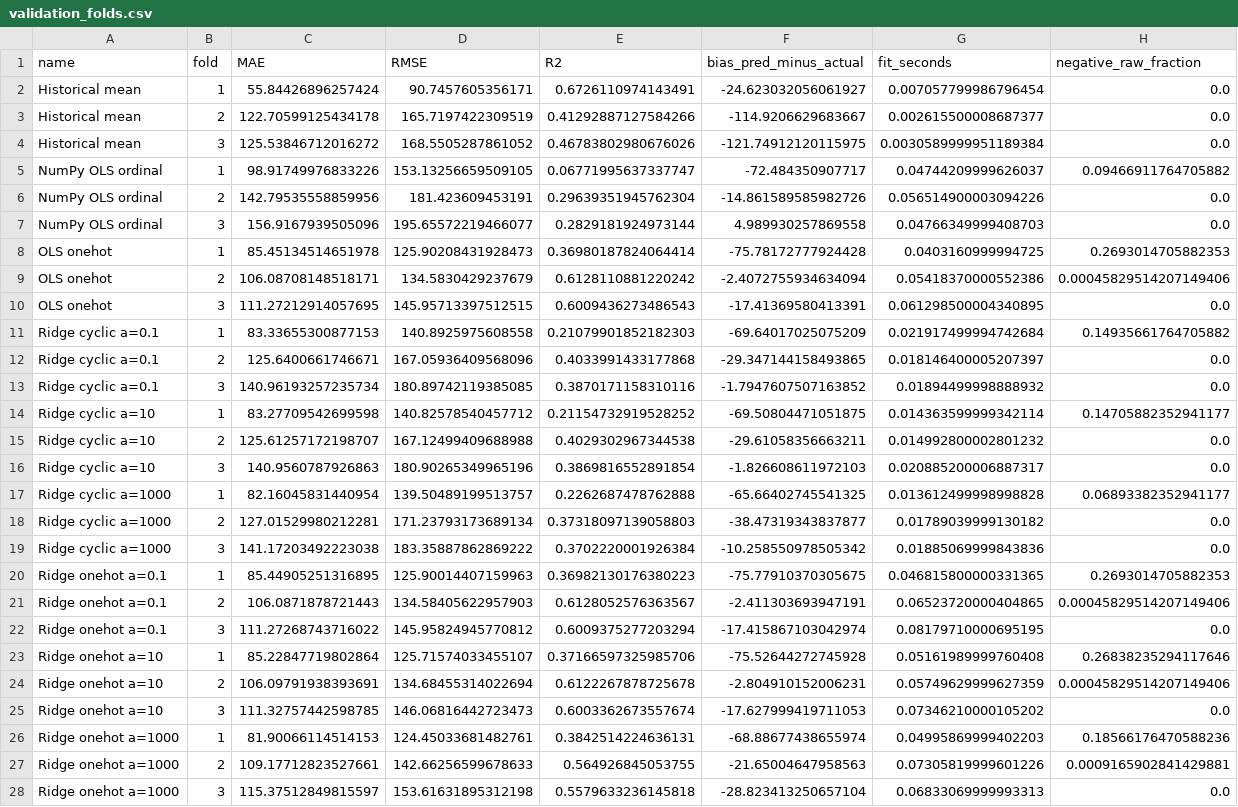
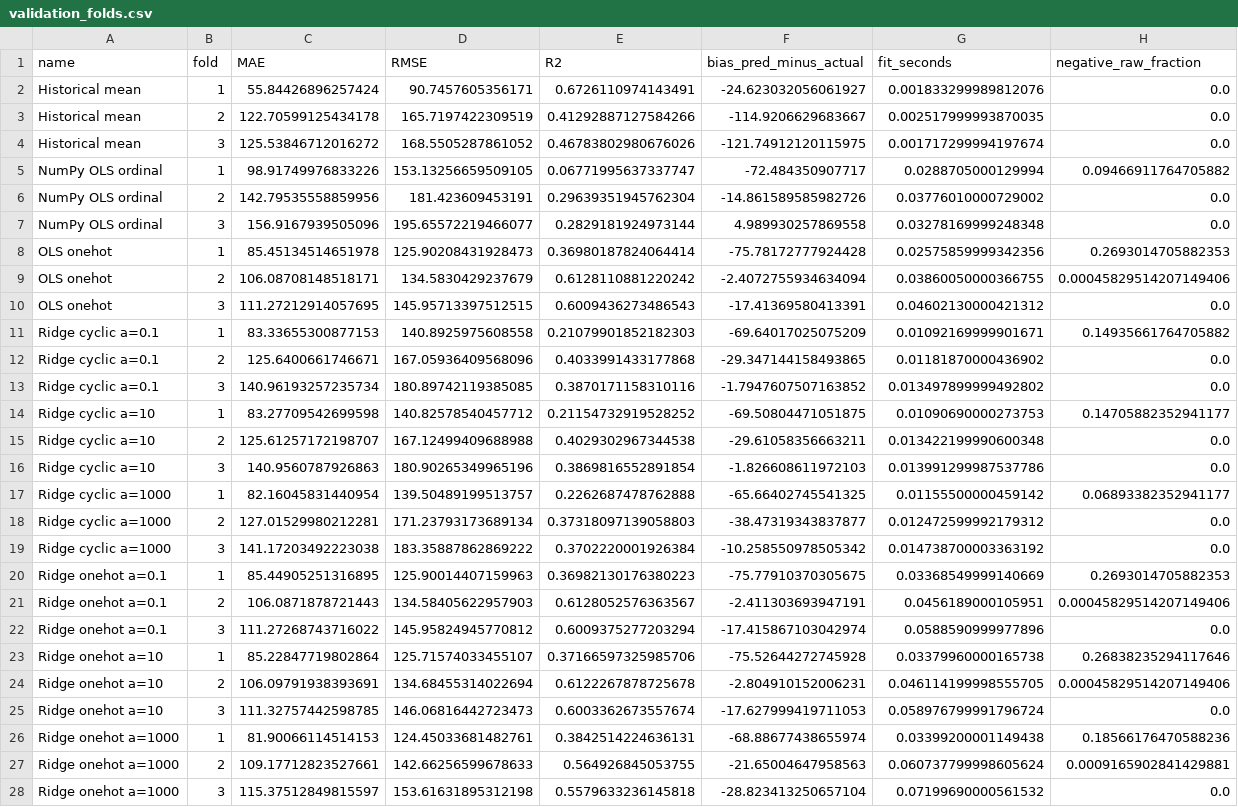
Before and after one commit to Velimir6/bike-sharing-project, a CSV file: results/validation_folds.csv, drawn as a sheet; only a part is shown; the diff covers the shown part only; the diff names each change by its address in the sheet, - before the commit and + after, or states it on an @@ line.

```diff
--- a/results/validation_folds.csv
+++ b/results/validation_folds.csv
-G2 (fit_seconds): 0.007057799986796454
+G2 (fit_seconds): 0.001833299989812076
-G3 (fit_seconds): 0.002615500008687377
+G3 (fit_seconds): 0.002517999993870035
-G4 (fit_seconds): 0.0030589999951189384
+G4 (fit_seconds): 0.001717299994197674
-G5 (fit_seconds): 0.04744209999626037
+G5 (fit_seconds): 0.0288705000129994
-G6 (fit_seconds): 0.056514900003094226
+G6 (fit_seconds): 0.03776010000729002
-G7 (fit_seconds): 0.04766349999408703
+G7 (fit_seconds): 0.03278169999248348
-G8 (fit_seconds): 0.0403160999994725
+G8 (fit_seconds): 0.02575859999342356
-G9 (fit_seconds): 0.05418370000552386
+G9 (fit_seconds): 0.03860050000366755
-G10 (fit_seconds): 0.061298500004340895
+G10 (fit_seconds): 0.04602130000421312
-G11 (fit_seconds): 0.021917499994742684
+G11 (fit_seconds): 0.01092169999901671
-G12 (fit_seconds): 0.018146400005207397
+G12 (fit_seconds): 0.01181870000436902
-G13 (fit_seconds): 0.01894499998888932
+G13 (fit_seconds): 0.013497899999492802
-G14 (fit_seconds): 0.014363599999342114
+G14 (fit_seconds): 0.01090690000273753
-G15 (fit_seconds): 0.014992800002801232
+G15 (fit_seconds): 0.013422199990600348
-G16 (fit_seconds): 0.020885200006887317
+G16 (fit_seconds): 0.013991299987537786
-G17 (fit_seconds): 0.013612499998998828
+G17 (fit_seconds): 0.01155500000459142
-G18 (fit_seconds): 0.01789039999130182
+G18 (fit_seconds): 0.012472599992179312
-G19 (fit_seconds): 0.01885069999843836
+G19 (fit_seconds): 0.014738700003363192
-G20 (fit_seconds): 0.046815800000331365
+G20 (fit_seconds): 0.03368549999140669
-G21 (fit_seconds): 0.06523720000404865
+G21 (fit_seconds): 0.0456189000105951
-G22 (fit_seconds): 0.08179710000695195
+G22 (fit_seconds): 0.0588590999977896
-G23 (fit_seconds): 0.05161989999760408
+G23 (fit_seconds): 0.03379960000165738
-G24 (fit_seconds): 0.05749629999627359
+G24 (fit_seconds): 0.046114199998555705
-G25 (fit_seconds): 0.07346210000105202
+G25 (fit_seconds): 0.058976799991796724
-G26 (fit_seconds): 0.04995869999402203
+G26 (fit_seconds): 0.03399200001149438
-G27 (fit_seconds): 0.07305819999601226
+G27 (fit_seconds): 0.060737799998605624
-G28 (fit_seconds): 0.06833069999993313
+G28 (fit_seconds): 0.07199690000561532
```
Also changed, not shown: 1 added row, 1 removed row and 43 edited cells elsewhere in this file, results/test_metrics.csv, results/validation_summary.csv, 8 other files.
